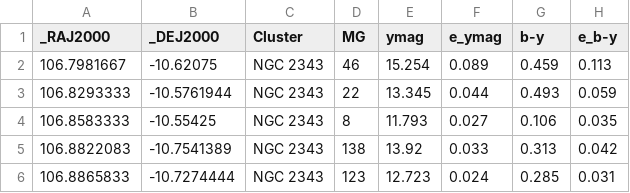
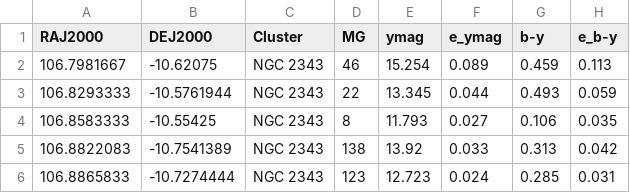
Before and after one commit to facundoq/bestars, a CSV file: datasets/McSwain2005-2009_VPHAS-2MASS.csv, drawn as a sheet; only a part is shown; the diff names each change by its address in the sheet, - before the commit and + after, or states it on an @@ line.

```diff
--- a/datasets/McSwain2005-2009_VPHAS-2MASS.csv
+++ b/datasets/McSwain2005-2009_VPHAS-2MASS.csv
-A1: _RAJ2000
+A1: RAJ2000
-B1: _DEJ2000
+B1: DEJ2000
```
Also changed, not shown: datasets/Hou2016_VPHAS-SDSS-IPHAS-2MASS.csv, datasets/Hou2016_VPHAS-SDSS-IPHAS-AllWISE.csv, 46 other files.
